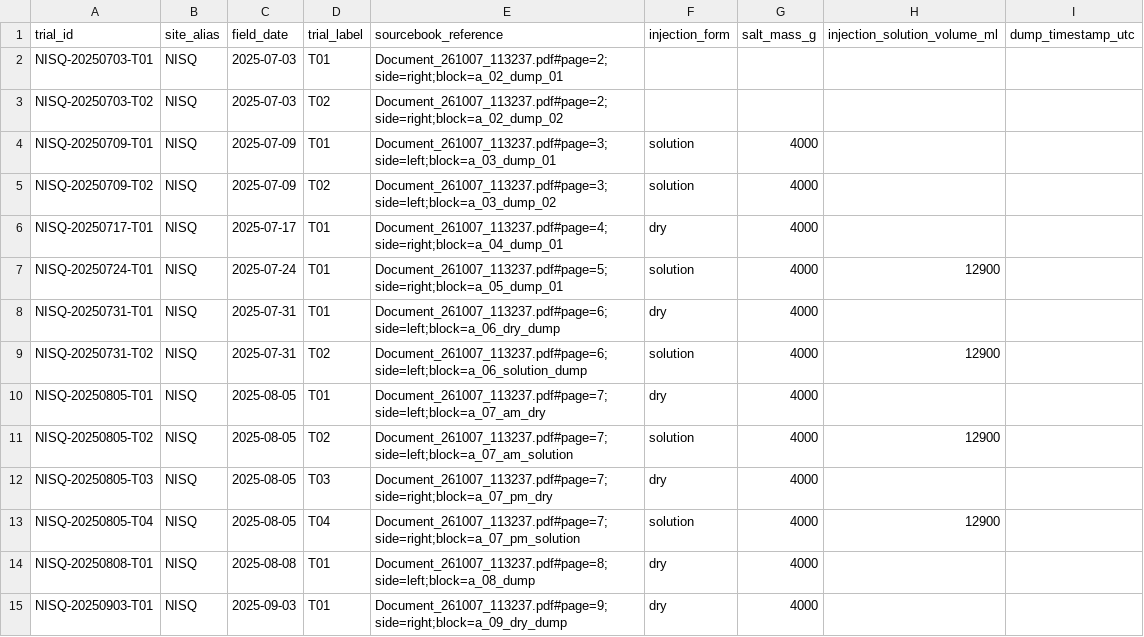
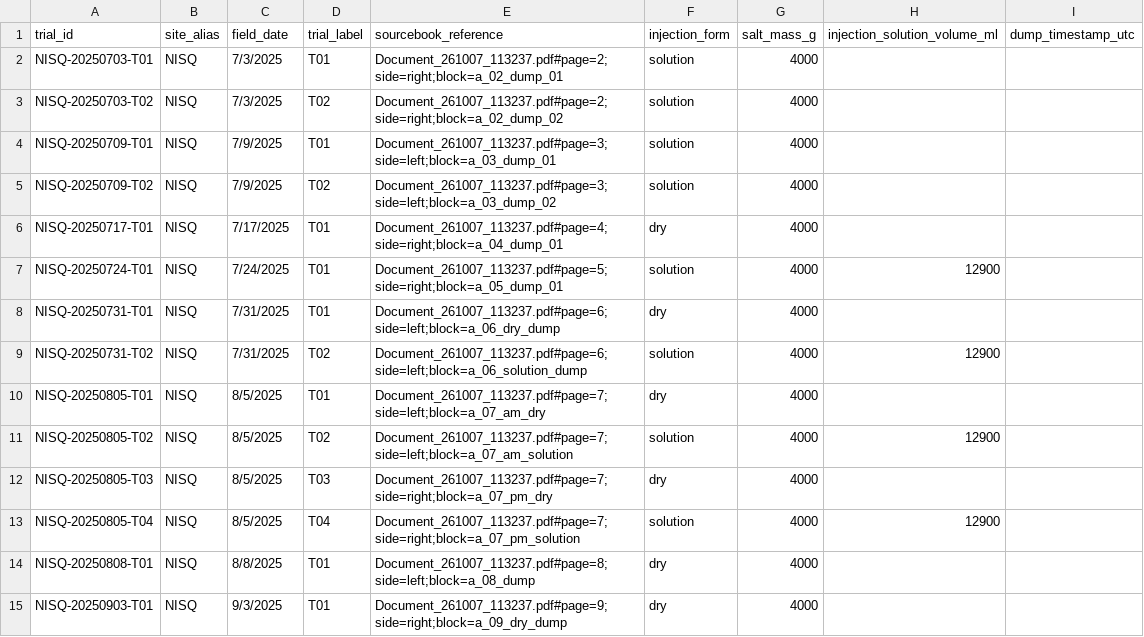
Before and after one commit to sardorsob/Mora-Fluvial-Analysis, a CSV file: salt_dilution/data/records/trials.csv, drawn as a sheet; only a part is shown; the diff covers the shown part only.

```diff
--- a/salt_dilution/data/records/trials.csv
+++ b/salt_dilution/data/records/trials.csv
@@ -1,15 +1,15 @@
 trial_id,site_alias,field_date,trial_label,sourcebook_reference,injection_form,salt_mass_g,injection_solution_volume_ml,dump_timestamp_utc
-NISQ-20250703-T01,NISQ,2025-07-03,T01,Document_261007_113237.pdf#page=2;side=right;block=a_02_dump_01,,,,
-NISQ-20250703-T02,NISQ,2025-07-03,T02,Document_261007_113237.pdf#page=2;side=right;block=a_02_dump_02,,,,
-NISQ-20250709-T01,NISQ,2025-07-09,T01,Document_261007_113237.pdf#page=3;side=left;block=a_03_dump_01,solution,4000,,
-NISQ-20250709-T02,NISQ,2025-07-09,T02,Document_261007_113237.pdf#page=3;side=left;block=a_03_dump_02,solution,4000,,
-NISQ-20250717-T01,NISQ,2025-07-17,T01,Document_261007_113237.pdf#page=4;side=right;block=a_04_dump_01,dry,4000,,
-NISQ-20250724-T01,NISQ,2025-07-24,T01,Document_261007_113237.pdf#page=5;side=right;block=a_05_dump_01,solution,4000,12900,
-NISQ-20250731-T01,NISQ,2025-07-31,T01,Document_261007_113237.pdf#page=6;side=left;block=a_06_dry_dump,dry,4000,,
-NISQ-20250731-T02,NISQ,2025-07-31,T02,Document_261007_113237.pdf#page=6;side=left;block=a_06_solution_dump,solution,4000,12900,
-NISQ-20250805-T01,NISQ,2025-08-05,T01,Document_261007_113237.pdf#page=7;side=left;block=a_07_am_dry,dry,4000,,
-NISQ-20250805-T02,NISQ,2025-08-05,T02,Document_261007_113237.pdf#page=7;side=left;block=a_07_am_solution,solution,4000,12900,
-NISQ-20250805-T03,NISQ,2025-08-05,T03,Document_261007_113237.pdf#page=7;side=right;block=a_07_pm_dry,dry,4000,,
-NISQ-20250805-T04,NISQ,2025-08-05,T04,Document_261007_113237.pdf#page=7;side=right;block=a_07_pm_solution,solution,4000,12900,
-NISQ-20250808-T01,NISQ,2025-08-08,T01,Document_261007_113237.pdf#page=8;side=left;block=a_08_dump,dry,4000,,
-NISQ-20250903-T01,NISQ,2025-09-03,T01,Document_261007_113237.pdf#page=9;side=right;block=a_09_dry_dump,dry,4000,,
+NISQ-20250703-T01,NISQ,7/3/2025,T01,Document_261007_113237.pdf#page=2;side=right;block=a_02_dump_01,solution,4000,,
+NISQ-20250703-T02,NISQ,7/3/2025,T02,Document_261007_113237.pdf#page=2;side=right;block=a_02_dump_02,solution,4000,,
+NISQ-20250709-T01,NISQ,7/9/2025,T01,Document_261007_113237.pdf#page=3;side=left;block=a_03_dump_01,solution,4000,,
+NISQ-20250709-T02,NISQ,7/9/2025,T02,Document_261007_113237.pdf#page=3;side=left;block=a_03_dump_02,solution,4000,,
+NISQ-20250717-T01,NISQ,7/17/2025,T01,Document_261007_113237.pdf#page=4;side=right;block=a_04_dump_01,dry,4000,,
+NISQ-20250724-T01,NISQ,7/24/2025,T01,Document_261007_113237.pdf#page=5;side=right;block=a_05_dump_01,solution,4000,12900,
+NISQ-20250731-T01,NISQ,7/31/2025,T01,Document_261007_113237.pdf#page=6;side=left;block=a_06_dry_dump,dry,4000,,
+NISQ-20250731-T02,NISQ,7/31/2025,T02,Document_261007_113237.pdf#page=6;side=left;block=a_06_solution_dump,solution,4000,12900,
+NISQ-20250805-T01,NISQ,8/5/2025,T01,Document_261007_113237.pdf#page=7;side=left;block=a_07_am_dry,dry,4000,,
+NISQ-20250805-T02,NISQ,8/5/2025,T02,Document_261007_113237.pdf#page=7;side=left;block=a_07_am_solution,solution,4000,12900,
+NISQ-20250805-T03,NISQ,8/5/2025,T03,Document_261007_113237.pdf#page=7;side=right;block=a_07_pm_dry,dry,4000,,
+NISQ-20250805-T04,NISQ,8/5/2025,T04,Document_261007_113237.pdf#page=7;side=right;block=a_07_pm_solution,solution,4000,12900,
+NISQ-20250808-T01,NISQ,8/8/2025,T01,Document_261007_113237.pdf#page=8;side=left;block=a_08_dump,dry,4000,,
+NISQ-20250903-T01,NISQ,9/3/2025,T01,Document_261007_113237.pdf#page=9;side=right;block=a_09_dry_dump,dry,4000,,
```
Also changed, not shown: 24 edited cells elsewhere in this file, salt_dilution/data/records/calibrations.csv, 4 other files.
